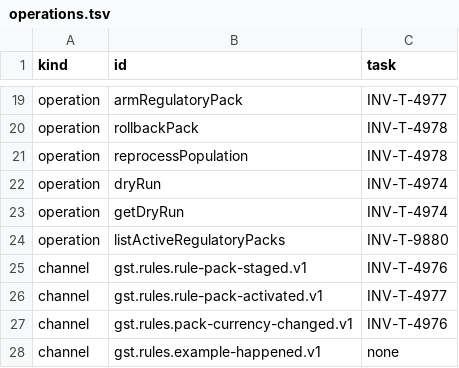
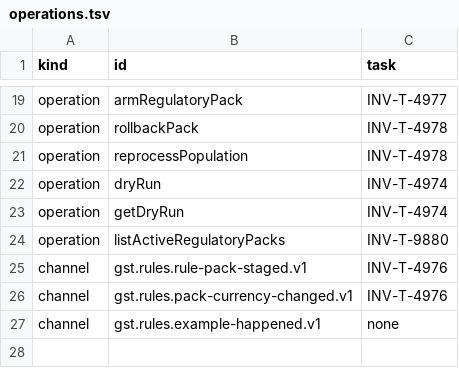
Before and after one commit to dynokore/DynoInvoice, a TSV file: svc-rules/operations.tsv, drawn as a sheet; only a part is shown, gaps mark what is left out.

```diff
--- a/svc-rules/operations.tsv
+++ b/svc-rules/operations.tsv
@@ -25,3 +25,2 @@ operation	listActiveRegulatoryPacks	INV-T-9880
 channel	gst.rules.rule-pack-staged.v1	INV-T-4976
-channel	gst.rules.rule-pack-activated.v1	INV-T-4977
 channel	gst.rules.pack-currency-changed.v1	INV-T-4976
```
Also changed, not shown: svc-rules/ac-keys.tsv, 12 other files.
